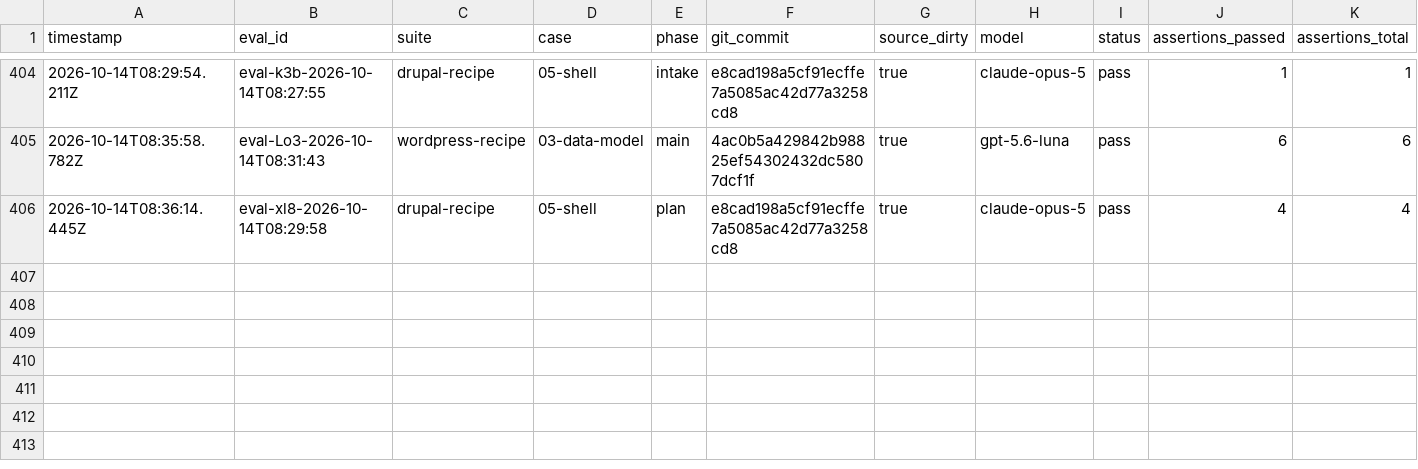
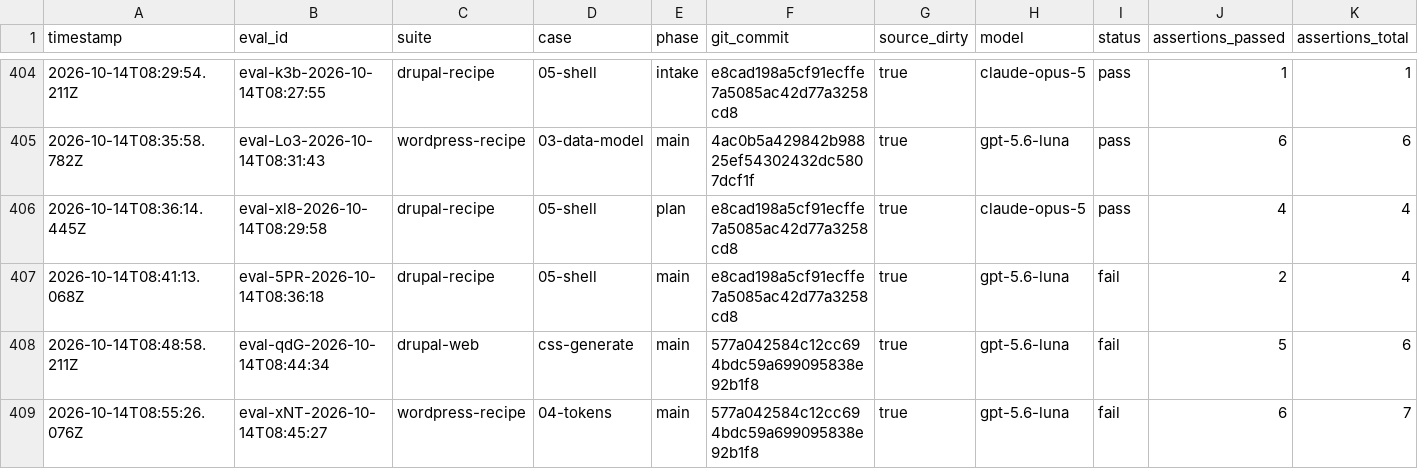
Before and after one commit to pen-drop/designbook, a CSV file: promptfoo/results.csv, drawn as a sheet; only a part is shown, gaps mark what is left out; rows hold the shown columns only; the diff names each change by its address in the sheet, - before the commit and + after, or states it on an @@ line.

```diff
--- a/promptfoo/results.csv
+++ b/promptfoo/results.csv
+row 407: 2026-10-14T08:41:13.068Z | eval-5PR-2026-10-14T08:36:18 | drupal-recipe | 05-shell | main | e8cad198a5cf91ecffe7a5085ac42d77a3258cd8 | true | gpt-5.6-luna | fail | 2 | 4
+row 408: 2026-10-14T08:48:58.211Z | eval-qdG-2026-10-14T08:44:34 | drupal-web | css-generate | main | 577a042584c12cc694bdc59a699095838e92b1f8 | true | gpt-5.6-luna | fail | 5 | 6
+row 409: 2026-10-14T08:55:26.076Z | eval-xNT-2026-10-14T08:45:27 | wordpress-recipe | 04-tokens | main | 577a042584c12cc694bdc59a699095838e92b1f8 | true | gpt-5.6-luna | fail | 6 | 7
```
Also changed, not shown: 39 other files.
